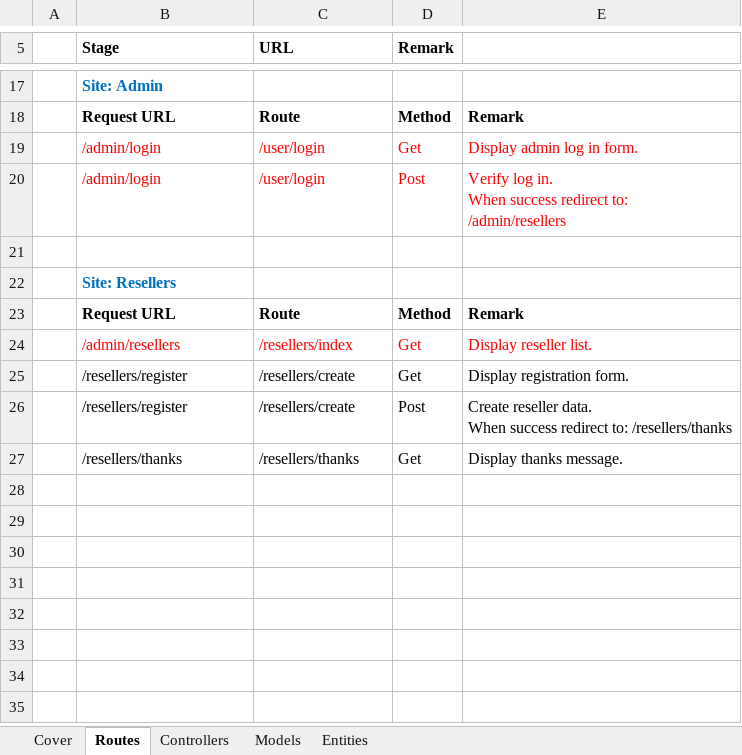
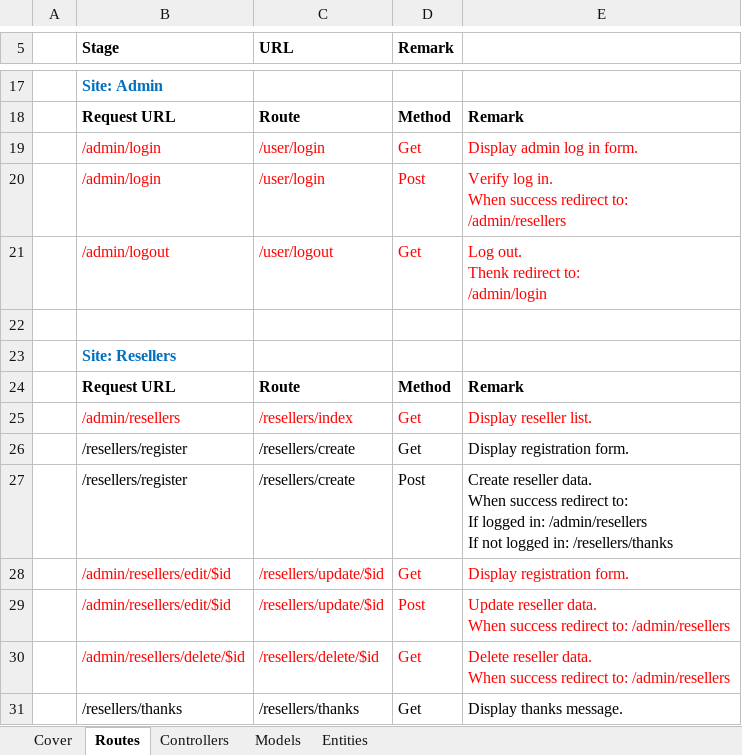
Before and after one commit to npratama/BERL, an Excel workbook: design/Backend Design Document.xlsx, sheet Routes, drawn as a sheet; only a part is shown, gaps mark what is left out; values as stored, in another font and other column widths than the file's, no borders; addresses are those after the commit; ↵ is a line break in a cell; the diff names each change by its address in the sheet, - before the commit and + after, or states it on an @@ line.

```diff
--- a/design/Backend Design Document.xlsx (sheet Routes)
+++ b/design/Backend Design Document.xlsx (sheet Routes)
+row 21:  | /admin/logout | /user/logout | Get | Log out. ↵ Thenk redirect to: ↵ /admin/login
-E27: …redirect to: /resellers/thanks
+E27: …redirect to: ↵ If logged in: /admin/resellers ↵ If not logged in: /resellers/thanks
+row 28:  | /admin/resellers/edit/$id | /resellers/update/$id | Get | Display registration form.
+row 29:  | /admin/resellers/edit/$id | /resellers/update/$id | Post | Update reseller data. ↵ When success redirect to: /admin/resellers
+row 30:  | /admin/resellers/delete/$id | /resellers/delete/$id | Get | Delete reseller data. ↵ When success redirect to: /admin/resellers
```
Also changed, not shown: sheet Controllers, 1 other file.
